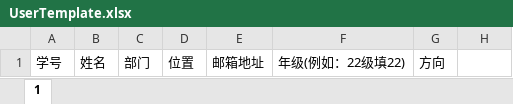
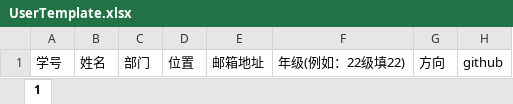
Before and after one commit to sanyuankexie/GCTAAttendanceSystem, an Excel workbook: src/main/resources/static/UserTemplate.xlsx, sheet 1, drawn as a sheet; values as stored, in another font and other column widths than the file's, no borders; the diff names each change by its address in the sheet, - before the commit and + after, or states it on an @@ line.

```diff
--- a/src/main/resources/static/UserTemplate.xlsx (sheet 1)
+++ b/src/main/resources/static/UserTemplate.xlsx (sheet 1)
-H1: (empty)
+H1: github
```
Also changed, not shown: 3 other files.
